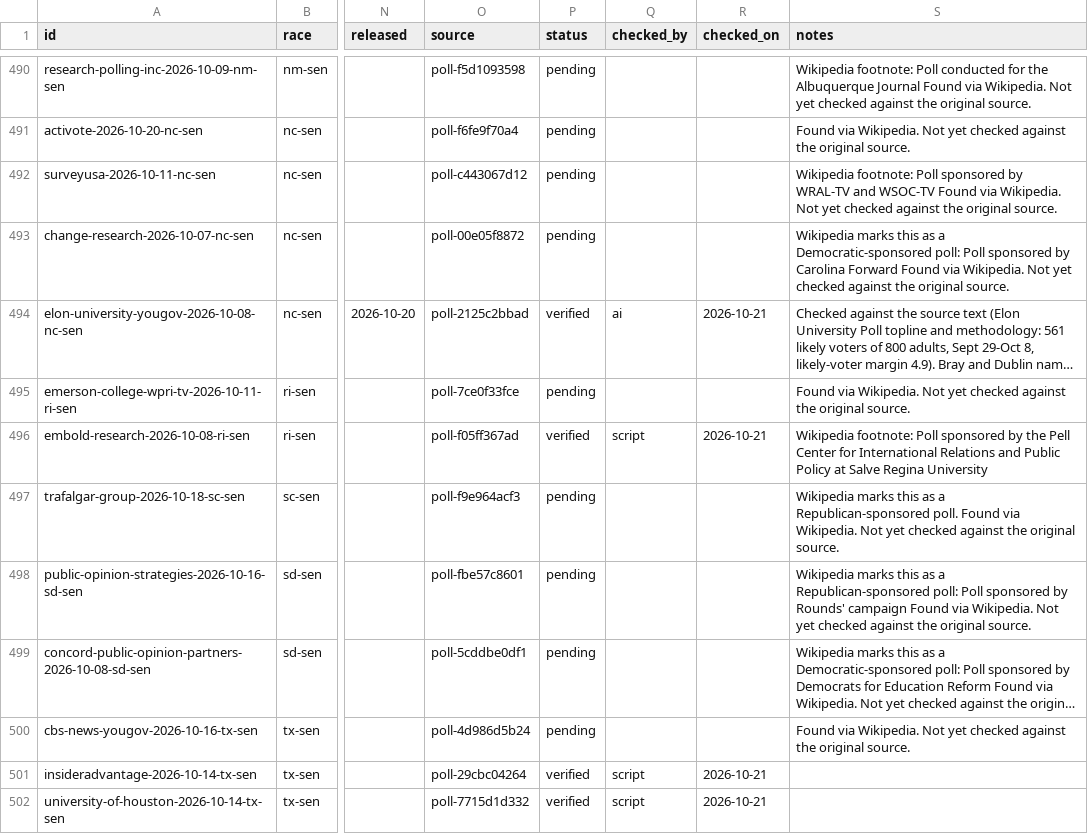
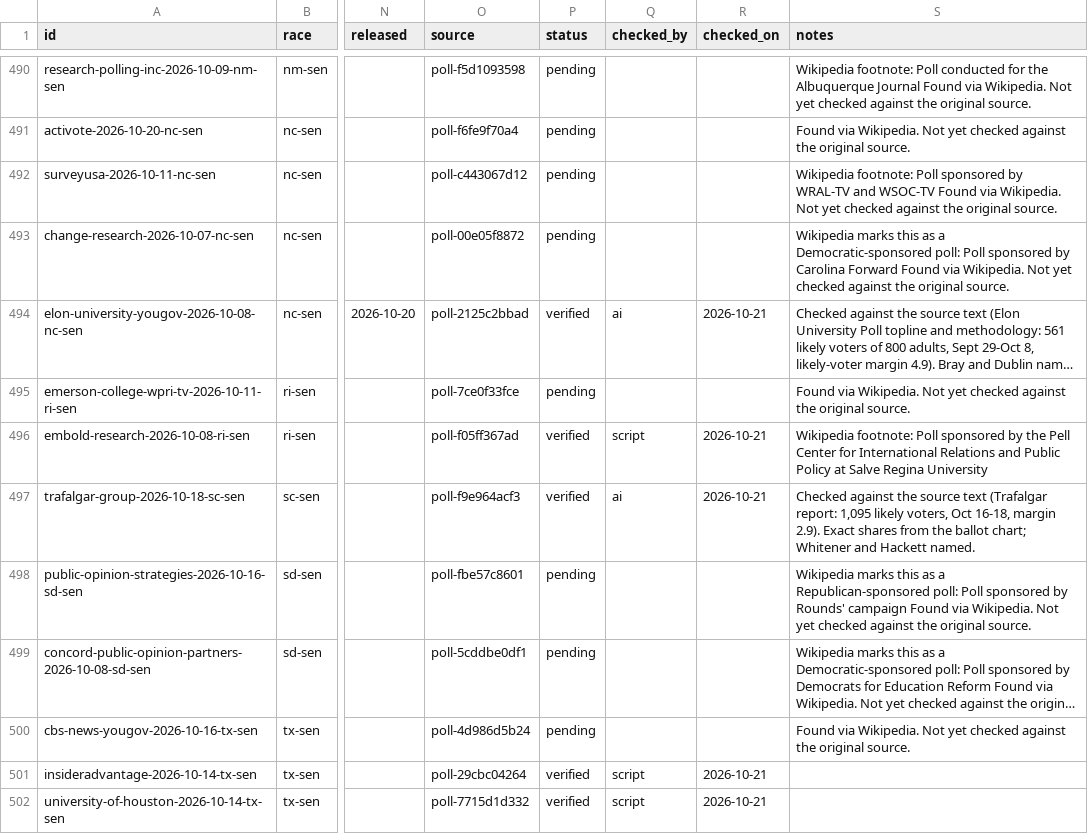
Before and after one commit to thomasdllrd1-ops/unspun, a CSV file: data/polls/polls.csv, drawn as a sheet; only a part is shown, gaps mark what is left out; long unchanged cells end in …; the diff names each change by its address in the sheet, - before the commit and + after, or states it on an @@ line.

```diff
--- a/data/polls/polls.csv
+++ b/data/polls/polls.csv
-P497 (status): pending
+P497 (status): verified
-Q497 (checked_by): (empty)
+Q497 (checked_by): ai
-R497 (checked_on): (empty)
+R497 (checked_on): 2026-10-21
-S497 (notes): Wikipedia marks this as a Republican-sponsored poll. Found via Wikipedia. Not yet checked against the original source.
+S497 (notes): Checked against the source text (Trafalgar report: 1,095 likely voters, Oct 16-18, margin 2.9). Exact shares from the ballot chart; Whitener and Hackett named.
```
Also changed, not shown: data/polls/poll_results.csv.
